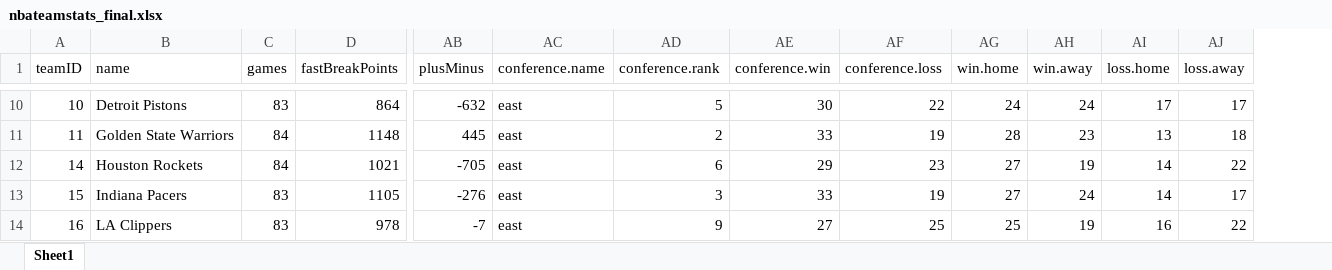
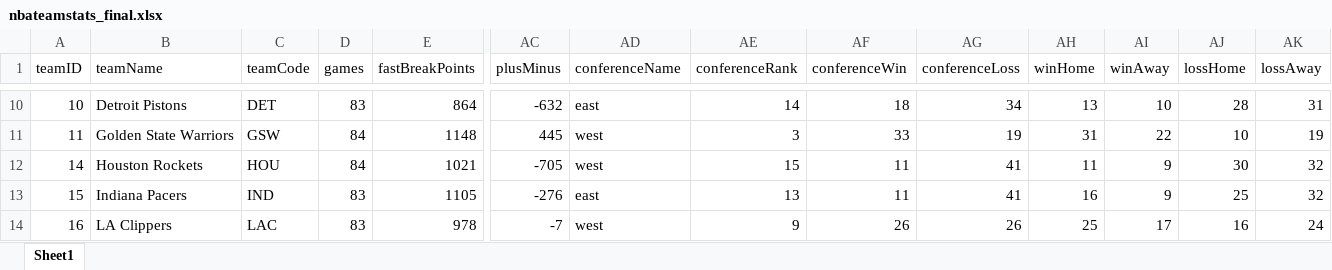
Before and after one commit to daffakenny/apireq, an Excel workbook: nbateamstats_final.xlsx, sheet Sheet1, drawn as a sheet; only a part is shown, gaps mark what is left out; values as stored, in another font and other column widths than the file's, no borders; table styles not drawn; addresses are those after the commit; the diff covers the shown part only; the diff names each change by its address in the sheet, - before the commit and + after, or states it on an @@ line.

```diff
--- a/nbateamstats_final.xlsx (sheet Sheet1)
+++ b/nbateamstats_final.xlsx (sheet Sheet1)
+column C (teamCode), rows 10-14: DET | GSW | HOU | IND | LAC
-B1: name
+B1: teamName
-AD1: conference.name
+AD1: conferenceName
-AE1: conference.rank
+AE1: conferenceRank
-AF1: conference.win
+AF1: conferenceWin
-AG1: conference.loss
+AG1: conferenceLoss
-AH1: win.home
+AH1: winHome
-AI1: win.away
+AI1: winAway
-AJ1: loss.home
+AJ1: lossHome
-AK1: loss.away
+AK1: lossAway
-AE10 (conferenceRank): 5
+AE10 (conferenceRank): 14
-AF10 (conferenceWin): 30
+AF10 (conferenceWin): 18
-AG10 (conferenceLoss): 22
+AG10 (conferenceLoss): 34
-AH10 (winHome): 24
+AH10 (winHome): 13
-AI10 (winAway): 24
+AI10 (winAway): 10
-AJ10 (lossHome): 17
+AJ10 (lossHome): 28
-AK10 (lossAway): 17
+AK10 (lossAway): 31
-AD11:AD12 (conferenceName): east
+AD11:AD12 (conferenceName): west
-AE11 (conferenceRank): 2
+AE11 (conferenceRank): 3
-AH11 (winHome): 28
+AH11 (winHome): 31
-AI11 (winAway): 23
+AI11 (winAway): 22
-AJ11 (lossHome): 13
+AJ11 (lossHome): 10
-AK11 (lossAway): 18
+AK11 (lossAway): 19
-AE12 (conferenceRank): 6
+AE12 (conferenceRank): 15
-AF12 (conferenceWin): 29
+AF12 (conferenceWin): 11
-AG12 (conferenceLoss): 23
+AG12 (conferenceLoss): 41
-AH12 (winHome): 27
+AH12 (winHome): 11
-AI12 (winAway): 19
+AI12 (winAway): 9
-AJ12 (lossHome): 14
+AJ12 (lossHome): 30
-AK12 (lossAway): 22
+AK12 (lossAway): 32
-AE13 (conferenceRank): 3
+AE13 (conferenceRank): 13
-AF13 (conferenceWin): 33
+AF13 (conferenceWin): 11
-AG13 (conferenceLoss): 19
+AG13 (conferenceLoss): 41
-AH13 (winHome): 27
+AH13 (winHome): 16
-AI13 (winAway): 24
+AI13 (winAway): 9
-AJ13 (lossHome): 14
+AJ13 (lossHome): 25
-AK13 (lossAway): 17
+AK13 (lossAway): 32
-AD14 (conferenceName): east
+AD14 (conferenceName): west
-AF14 (conferenceWin): 27
+AF14 (conferenceWin): 26
-AG14 (conferenceLoss): 25
+AG14 (conferenceLoss): 26
-AI14 (winAway): 19
+AI14 (winAway): 17
-AK14 (lossAway): 22
+AK14 (lossAway): 24
```
Also changed, not shown: 184 edited cells elsewhere in this sheet, 2 other files.
